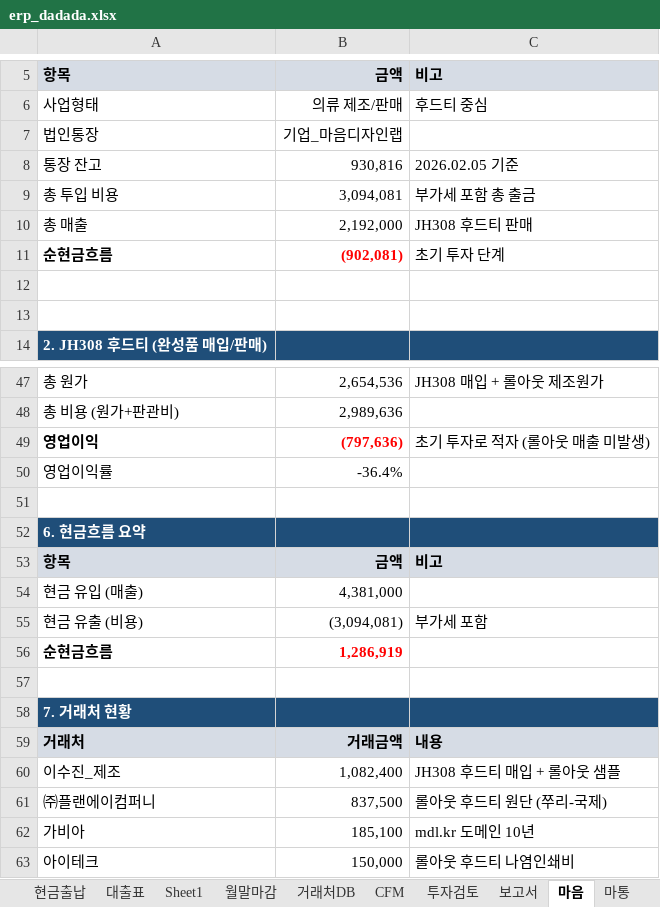
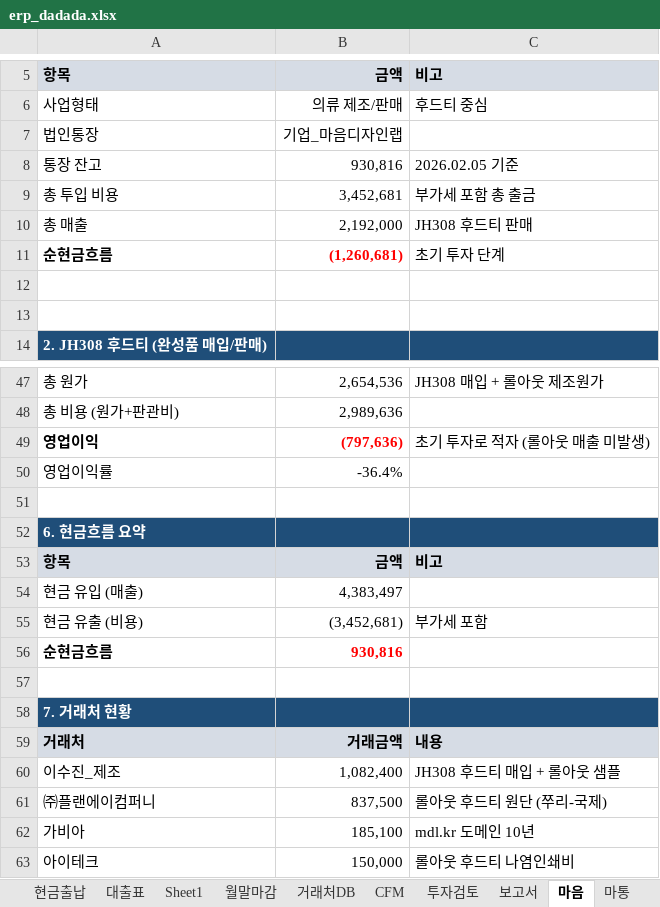
Before and after one commit to reshw/erp-scnd, an Excel workbook: erp_dadada.xlsx, sheet 마음, drawn as a sheet; only a part is shown, gaps mark what is left out; values as stored, in another font and other column widths than the file's, no borders; the diff names each change by its address in the sheet, - before the commit and + after, or states it on an @@ line.

```diff
--- a/erp_dadada.xlsx (sheet 마음)
+++ b/erp_dadada.xlsx (sheet 마음)
-B9: 3,094,081
+B9: 3,452,681
-B11: (902,081)
+B11: (1,260,681)
-B54: 4,381,000
+B54: 4,383,497
-B55: (3,094,081)
+B55: (3,452,681)
-B56: 1,286,919
+B56: 930,816
```
Also changed, not shown: sheet 현금출납, sheet 월말마감, formulas that keep their value, 32 other files.
